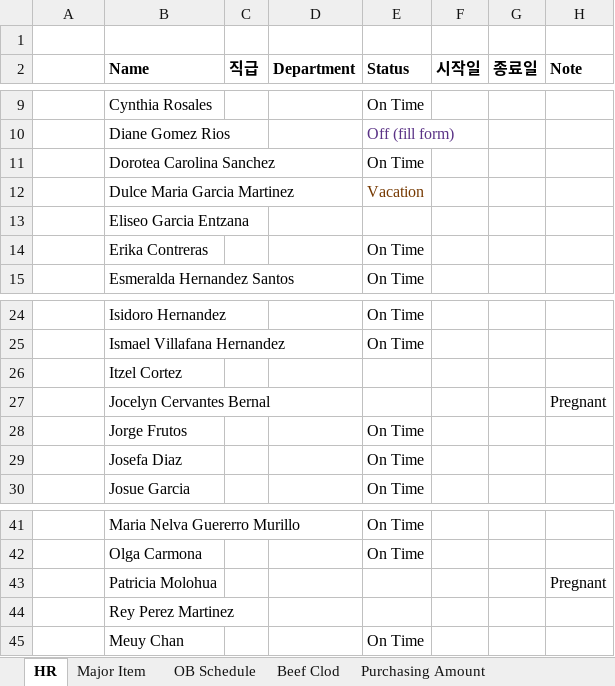
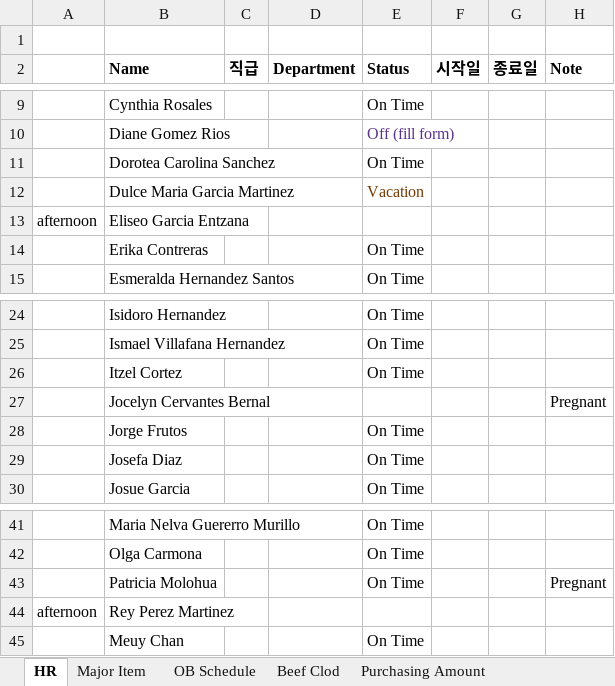
Before and after one commit to MJ-1965/PSR-Dashboard, an Excel workbook: dashboard raw data.xlsx, sheet HR, drawn as a sheet; only a part is shown, gaps mark what is left out; values as stored, in another font and other column widths than the file's, no borders; the diff names each change by its address in the sheet, - before the commit and + after, or states it on an @@ line.

Commit message:
Add files via upload

```diff
--- a/dashboard raw data.xlsx (sheet HR)
+++ b/dashboard raw data.xlsx (sheet HR)
-A13: (empty)
+A13: afternoon
-E26 (Status): (empty)
+E26 (Status): On Time
-E43 (Status): (empty)
+E43 (Status): On Time
-A44: (empty)
+A44: afternoon
```
